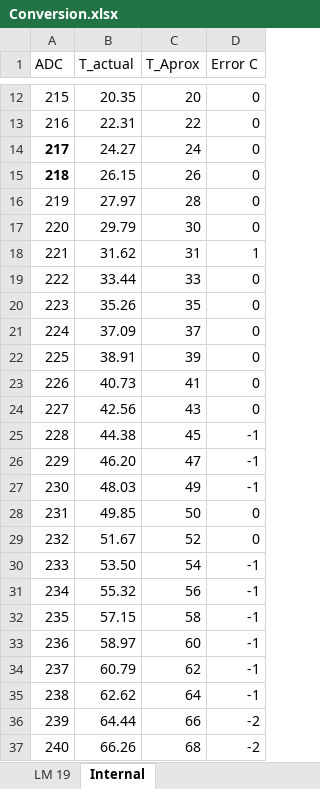
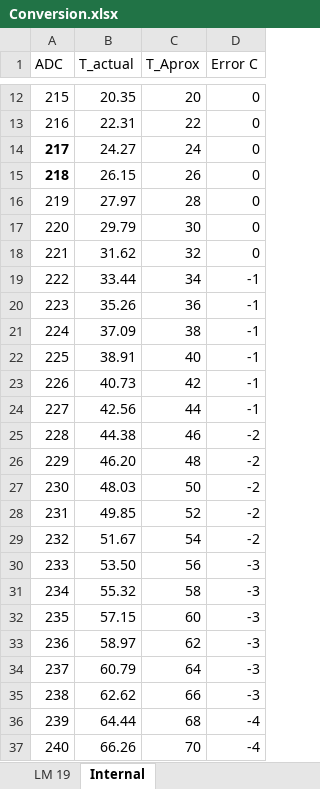
Before and after one commit to matthewlh/EELE465, an Excel workbook: EELE465_Lab03/Doc/Conversion.xlsx, sheet Internal, drawn as a sheet; only a part is shown, gaps mark what is left out; values as stored, in another font and other column widths than the file's, no borders; charts and pictures not drawn; the diff covers the shown part only; the diff names each change by its address in the sheet, - before the commit and + after, or states it on an @@ line.

Commit message:
Now converts w/o math_div_16, need to fix conversion formula

```diff
--- a/EELE465_Lab03/Doc/Conversion.xlsx (sheet Internal)
+++ b/EELE465_Lab03/Doc/Conversion.xlsx (sheet Internal)
-C18 (T_Aprox): 31
+C18 (T_Aprox): 32
-D18 (Error C): 1
+D18 (Error C): 0
-C19 (T_Aprox): 33
+C19 (T_Aprox): 34
-D19:D24 (Error C): 0
+D19:D24 (Error C): -1
-C20 (T_Aprox): 35
+C20 (T_Aprox): 36
-C21 (T_Aprox): 37
+C21 (T_Aprox): 38
-C22 (T_Aprox): 39
+C22 (T_Aprox): 40
-C23 (T_Aprox): 41
+C23 (T_Aprox): 42
-C24 (T_Aprox): 43
+C24 (T_Aprox): 44
-C25 (T_Aprox): 45
+C25 (T_Aprox): 46
-D25:D27 (Error C): -1
+D25:D27 (Error C): -2
-C26 (T_Aprox): 47
+C26 (T_Aprox): 48
-C27 (T_Aprox): 49
+C27 (T_Aprox): 50
-C28 (T_Aprox): 50
+C28 (T_Aprox): 52
-D28:D29 (Error C): 0
+D28:D29 (Error C): -2
-C29 (T_Aprox): 52
+C29 (T_Aprox): 54
-C30 (T_Aprox): 54
+C30 (T_Aprox): 56
-D30:D35 (Error C): -1
+D30:D35 (Error C): -3
-C31 (T_Aprox): 56
+C31 (T_Aprox): 58
-C32 (T_Aprox): 58
+C32 (T_Aprox): 60
-C33 (T_Aprox): 60
+C33 (T_Aprox): 62
-C34 (T_Aprox): 62
+C34 (T_Aprox): 64
-C35 (T_Aprox): 64
+C35 (T_Aprox): 66
-C36 (T_Aprox): 66
+C36 (T_Aprox): 68
-D36:D37 (Error C): -2
+D36:D37 (Error C): -4
-C37 (T_Aprox): 68
+C37 (T_Aprox): 70
```
Also changed, not shown: 12 edited cells elsewhere in this sheet, formulas that keep their value, charts or pictures, 3 other files.
